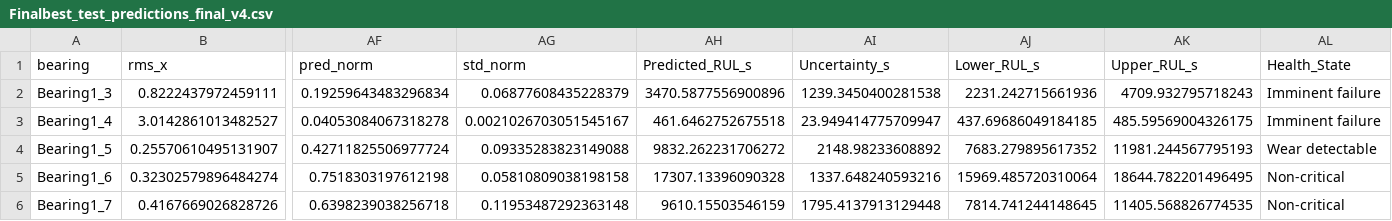
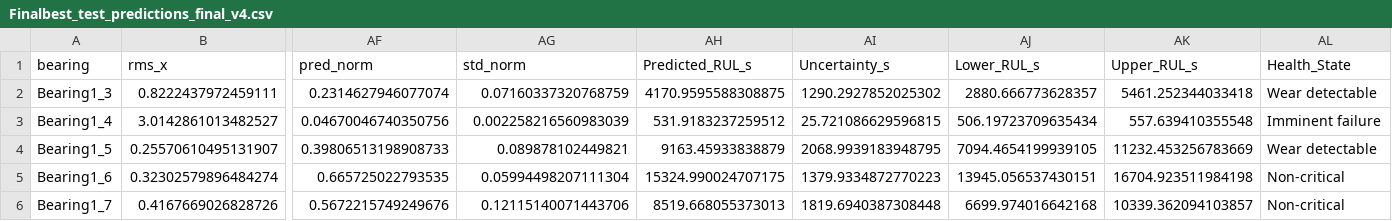
Before and after one commit to chirakar/rul-bearing-prediction, a CSV file: Finalbest_test_predictions_final_v4.csv, drawn as a sheet; only a part is shown, gaps mark what is left out; the diff covers the shown part only; the diff names each change by its address in the sheet, - before the commit and + after, or states it on an @@ line.

```diff
--- a/Finalbest_test_predictions_final_v4.csv
+++ b/Finalbest_test_predictions_final_v4.csv
-AF2 (pred_norm): 0.19259643483296834
+AF2 (pred_norm): 0.2314627946077074
-AG2 (std_norm): 0.06877608435228379
+AG2 (std_norm): 0.07160337320768759
-AH2 (Predicted_RUL_s): 3470.5877556900896
+AH2 (Predicted_RUL_s): 4170.9595588308875
-AI2 (Uncertainty_s): 1239.3450400281538
+AI2 (Uncertainty_s): 1290.2927852025302
-AJ2 (Lower_RUL_s): 2231.242715661936
+AJ2 (Lower_RUL_s): 2880.666773628357
-AK2 (Upper_RUL_s): 4709.932795718243
+AK2 (Upper_RUL_s): 5461.252344033418
-AL2 (Health_State): Imminent failure
+AL2 (Health_State): Wear detectable
-AF3 (pred_norm): 0.04053084067318278
+AF3 (pred_norm): 0.04670046740350756
-AG3 (std_norm): 0.0021026703051545167
+AG3 (std_norm): 0.002258216560983039
-AH3 (Predicted_RUL_s): 461.6462752675518
+AH3 (Predicted_RUL_s): 531.9183237259512
-AI3 (Uncertainty_s): 23.949414775709947
+AI3 (Uncertainty_s): 25.721086629596815
-AJ3 (Lower_RUL_s): 437.69686049184185
+AJ3 (Lower_RUL_s): 506.19723709635434
-AK3 (Upper_RUL_s): 485.59569004326175
+AK3 (Upper_RUL_s): 557.639410355548
-AF4 (pred_norm): 0.42711825506977724
+AF4 (pred_norm): 0.39806513198908733
-AG4 (std_norm): 0.09335283823149088
+AG4 (std_norm): 0.089878102449821
-AH4 (Predicted_RUL_s): 9832.262231706272
+AH4 (Predicted_RUL_s): 9163.45933838879
-AI4 (Uncertainty_s): 2148.98233608892
+AI4 (Uncertainty_s): 2068.9939183948795
-AJ4 (Lower_RUL_s): 7683.279895617352
+AJ4 (Lower_RUL_s): 7094.4654199939105
-AK4 (Upper_RUL_s): 11981.244567795193
+AK4 (Upper_RUL_s): 11232.453256783669
-AF5 (pred_norm): 0.7518303197612198
+AF5 (pred_norm): 0.665725022793535
-AG5 (std_norm): 0.05810809038198158
+AG5 (std_norm): 0.05994498207111304
-AH5 (Predicted_RUL_s): 17307.13396090328
+AH5 (Predicted_RUL_s): 15324.990024707175
-AI5 (Uncertainty_s): 1337.648240593216
+AI5 (Uncertainty_s): 1379.9334872770223
-AJ5 (Lower_RUL_s): 15969.485720310064
+AJ5 (Lower_RUL_s): 13945.056537430151
-AK5 (Upper_RUL_s): 18644.782201496495
+AK5 (Upper_RUL_s): 16704.923511984198
-AF6 (pred_norm): 0.6398239038256718
+AF6 (pred_norm): 0.5672215749249676
-AG6 (std_norm): 0.11953487292363148
+AG6 (std_norm): 0.12115140071443706
-AH6 (Predicted_RUL_s): 9610.15503546159
+AH6 (Predicted_RUL_s): 8519.668055373013
-AI6 (Uncertainty_s): 1795.4137913129448
+AI6 (Uncertainty_s): 1819.6940387308448
-AJ6 (Lower_RUL_s): 7814.741244148645
+AJ6 (Lower_RUL_s): 6699.974016642168
-AK6 (Upper_RUL_s): 11405.568826774535
+AK6 (Upper_RUL_s): 10339.362094103857
```
Also changed, not shown: 39 edited cells elsewhere in this file, 6 other files.
